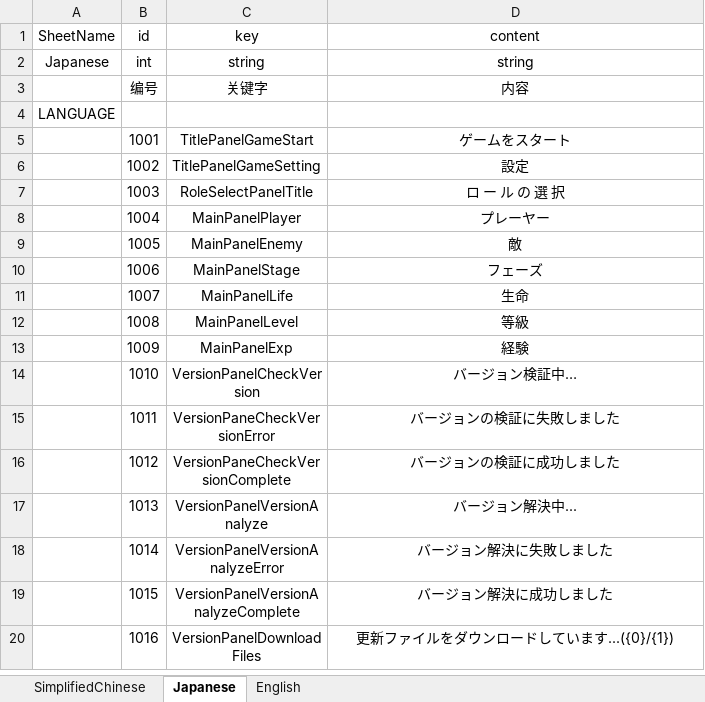
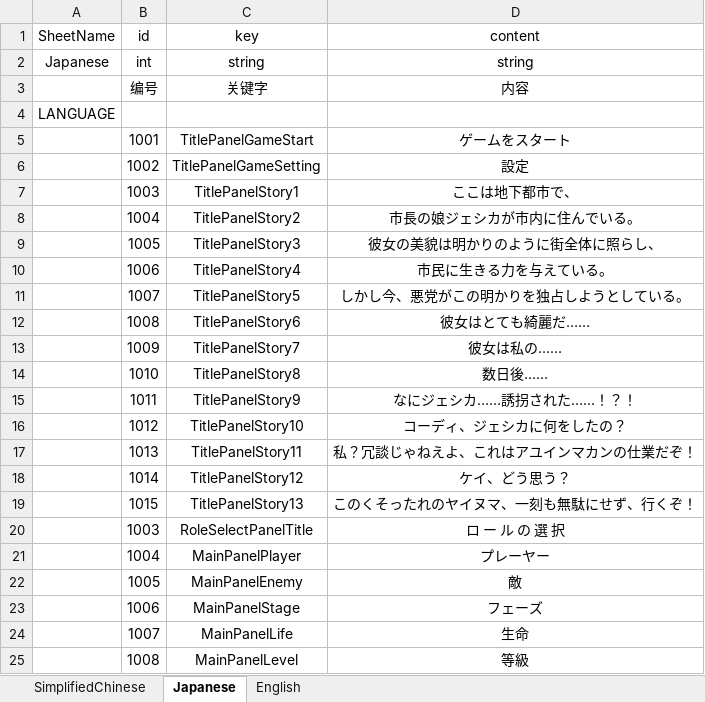
Before and after one commit to WuWu03/MightyFinalFight, an Excel workbook: Excel/Language.xlsx, sheet Japanese, drawn as a sheet; only a part is shown; the shorter side is filled out with more unchanged rows; values as stored, in another font and other column widths than the file's, no borders; the diff covers the shown part only; the diff names each change by its address in the sheet, - before the commit and + after, or states it on an @@ line.

```diff
--- a/Excel/Language.xlsx (sheet Japanese)
+++ b/Excel/Language.xlsx (sheet Japanese)
+row 7:  | 1003 | TitlePanelStory1 | ここは地下都市で、
+row 8:  | 1004 | TitlePanelStory2 | 市長の娘ジェシカが市内に住んでいる。
+row 9:  | 1005 | TitlePanelStory3 | 彼女の美貌は明かりのように街全体に照らし、
+row 10:  | 1006 | TitlePanelStory4 | 市民に生きる力を与えている。
+row 11:  | 1007 | TitlePanelStory5 | しかし今、悪党がこの明かりを独占しようとしている。
+row 12:  | 1008 | TitlePanelStory6 | 彼女はとても綺麗だ……
+row 13:  | 1009 | TitlePanelStory7 | 彼女は私の……
+row 14:  | 1010 | TitlePanelStory8 | 数日後……
+row 15:  | 1011 | TitlePanelStory9 | なにジェシカ……誘拐された……！？！
+row 16:  | 1012 | TitlePanelStory10 | コーディ、ジェシカに何をしたの？
+row 17:  | 1013 | TitlePanelStory11 | 私？冗談じゃねえよ、これはアユインマカンの仕業だぞ！
+row 18:  | 1014 | TitlePanelStory12 | ケイ、どう思う？
+row 19:  | 1015 | TitlePanelStory13 | このくそったれのヤイヌマ、一刻も無駄にせず、行くぞ！
```
Also changed, not shown: 19 edited cells elsewhere in this sheet, sheet SimplifiedChinese, sheet English, 52 other files.
